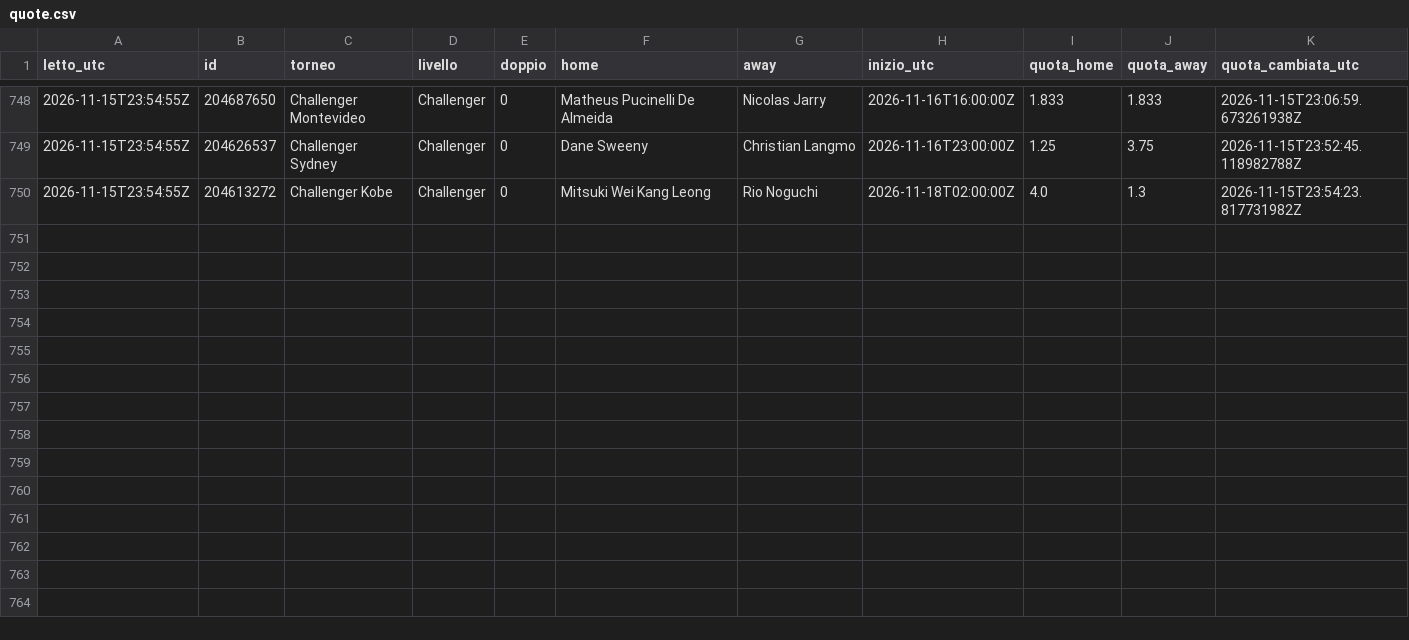
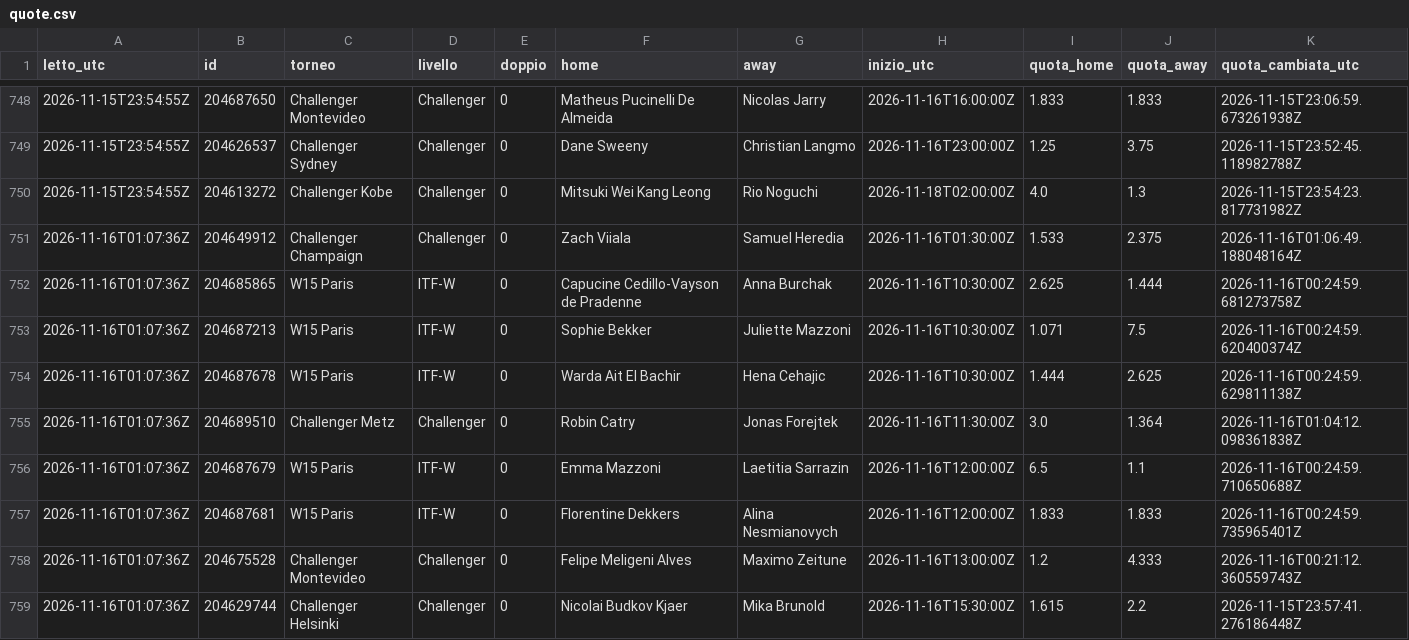
Before and after one commit to Mirko1927/tennis-raccolta, a CSV file: data/quote.csv, drawn as a sheet; only a part is shown, gaps mark what is left out; the diff covers the shown part only; the diff names each change by its address in the sheet, - before the commit and + after, or states it on an @@ line.

Commit message:
quote 2026-11-16T01:07Z

```diff
--- a/data/quote.csv
+++ b/data/quote.csv
+row 751: 2026-11-16T01:07:36Z | 204649912 | Challenger Champaign | Challenger | 0 | Zach Viiala | Samuel Heredia | 2026-11-16T01:30:00Z | 1.533 | 2.375 | 2026-11-16T01:06:49.188048164Z
+row 752: 2026-11-16T01:07:36Z | 204685865 | W15 Paris | ITF-W | 0 | Capucine Cedillo-Vayson de Pradenne | Anna Burchak | 2026-11-16T10:30:00Z | 2.625 | 1.444 | 2026-11-16T00:24:59.681273758Z
+row 753: 2026-11-16T01:07:36Z | 204687213 | W15 Paris | ITF-W | 0 | Sophie Bekker | Juliette Mazzoni | 2026-11-16T10:30:00Z | 1.071 | 7.5 | 2026-11-16T00:24:59.620400374Z
+row 754: 2026-11-16T01:07:36Z | 204687678 | W15 Paris | ITF-W | 0 | Warda Ait El Bachir | Hena Cehajic | 2026-11-16T10:30:00Z | 1.444 | 2.625 | 2026-11-16T00:24:59.629811138Z
+row 755: 2026-11-16T01:07:36Z | 204689510 | Challenger Metz | Challenger | 0 | Robin Catry | Jonas Forejtek | 2026-11-16T11:30:00Z | 3.0 | 1.364 | 2026-11-16T01:04:12.098361838Z
+row 756: 2026-11-16T01:07:36Z | 204687679 | W15 Paris | ITF-W | 0 | Emma Mazzoni | Laetitia Sarrazin | 2026-11-16T12:00:00Z | 6.5 | 1.1 | 2026-11-16T00:24:59.710650688Z
+row 757: 2026-11-16T01:07:36Z | 204687681 | W15 Paris | ITF-W | 0 | Florentine Dekkers | Alina Nesmianovych | 2026-11-16T12:00:00Z | 1.833 | 1.833 | 2026-11-16T00:24:59.735965401Z
+row 758: 2026-11-16T01:07:36Z | 204675528 | Challenger Montevideo | Challenger | 0 | Felipe Meligeni Alves | Maximo Zeitune | 2026-11-16T13:00:00Z | 1.2 | 4.333 | 2026-11-16T00:21:12.360559743Z
+row 759: 2026-11-16T01:07:36Z | 204629744 | Challenger Helsinki | Challenger | 0 | Nicolai Budkov Kjaer | Mika Brunold | 2026-11-16T15:30:00Z | 1.615 | 2.2 | 2026-11-15T23:57:41.276186448Z
```
Also changed, not shown: 9 added rows elsewhere in this file, data/punteggi.csv, 1 other file.
